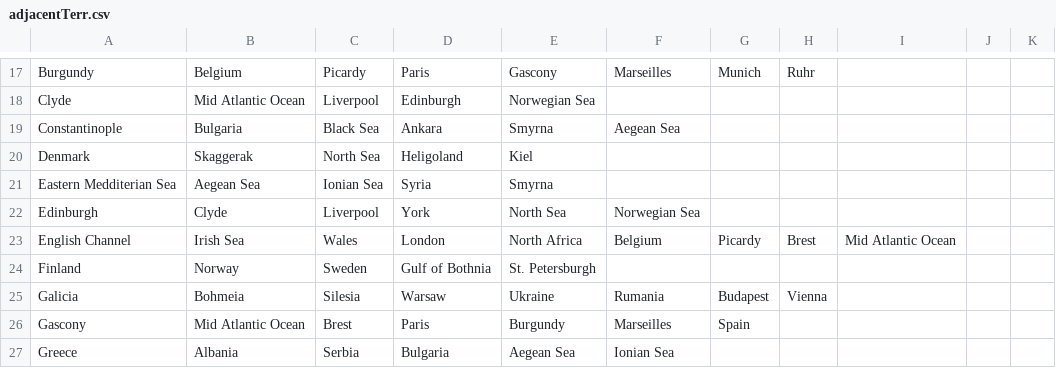
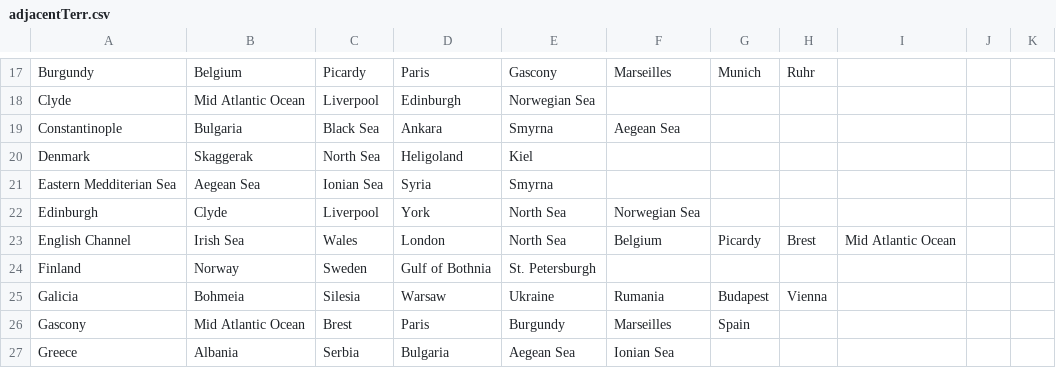
Before and after one commit to youngJeezy858/Bitplomacy, a CSV file: Bitplomacy/src/docs/adjacentTerr.csv, drawn as a sheet; only a part is shown, gaps mark what is left out.

```diff
--- a/Bitplomacy/src/docs/adjacentTerr.csv
+++ b/Bitplomacy/src/docs/adjacentTerr.csv
@@ -22,3 +22,3 @@ Eastern Medditerian Sea	Aegean Sea	Ionian Sea	Syria	Smyrna
 Edinburgh	Clyde	Liverpool	York	North Sea	Norwegian Sea					
-English Channel	Irish Sea	Wales	London	North Africa	Belgium	Picardy	Brest	Mid Atlantic Ocean		
+English Channel	Irish Sea	Wales	London	North Sea	Belgium	Picardy	Brest	Mid Atlantic Ocean		
 Finland	Norway	Sweden	Gulf of Bothnia	St. Petersburgh						
```
Also changed, not shown: 5 other files.
